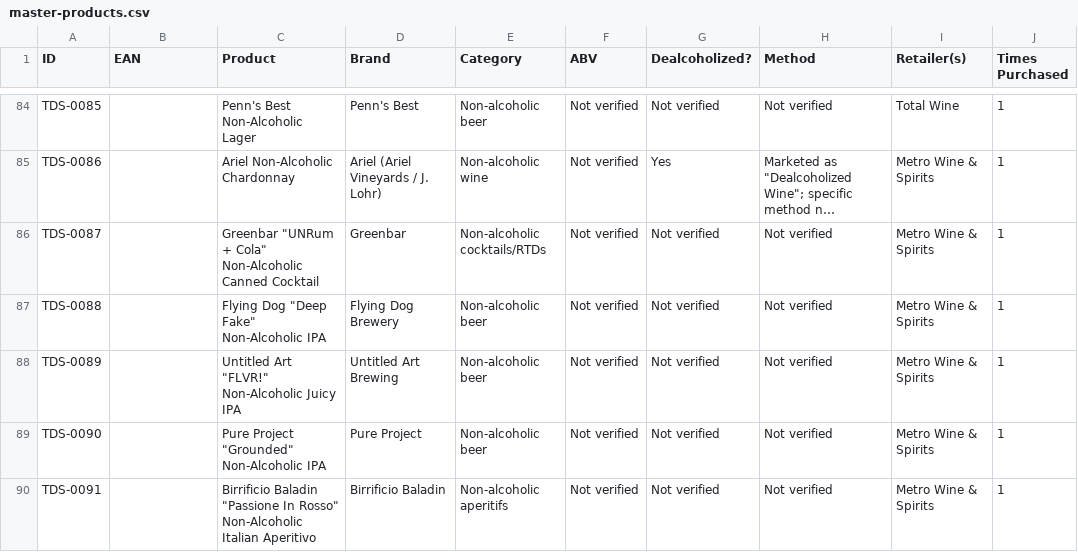
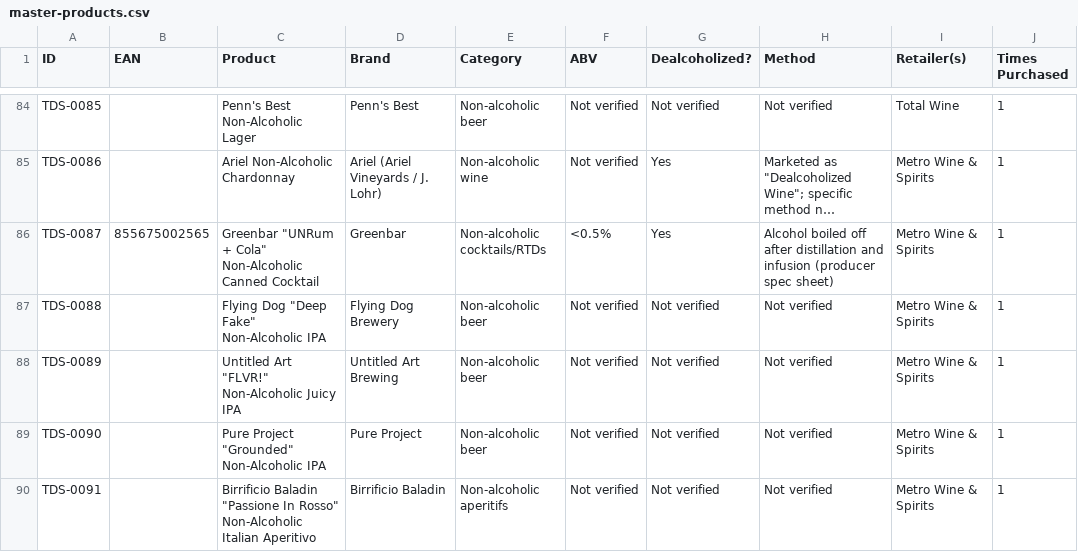
Before and after one commit to karlhillx/karlhill.com, a CSV file: clients/the-dry-standard/data/master-products.csv, drawn as a sheet; only a part is shown, gaps mark what is left out; long unchanged cells end in …; the diff names each change by its address in the sheet, - before the commit and + after, or states it on an @@ line.

```diff
--- a/clients/the-dry-standard/data/master-products.csv
+++ b/clients/the-dry-standard/data/master-products.csv
-B86 (EAN): (empty)
+B86 (EAN): 855675002565
-F86 (ABV): Not verified
+F86 (ABV): <0.5%
-G86 (Dealcoholized?): Not verified
+G86 (Dealcoholized?): Yes
-H86 (Method): Not verified
+H86 (Method): Alcohol boiled off after distillation and infusion (producer spec sheet)
```
Also changed, not shown: clients/the-dry-standard/data/products.csv, 5 other files.
